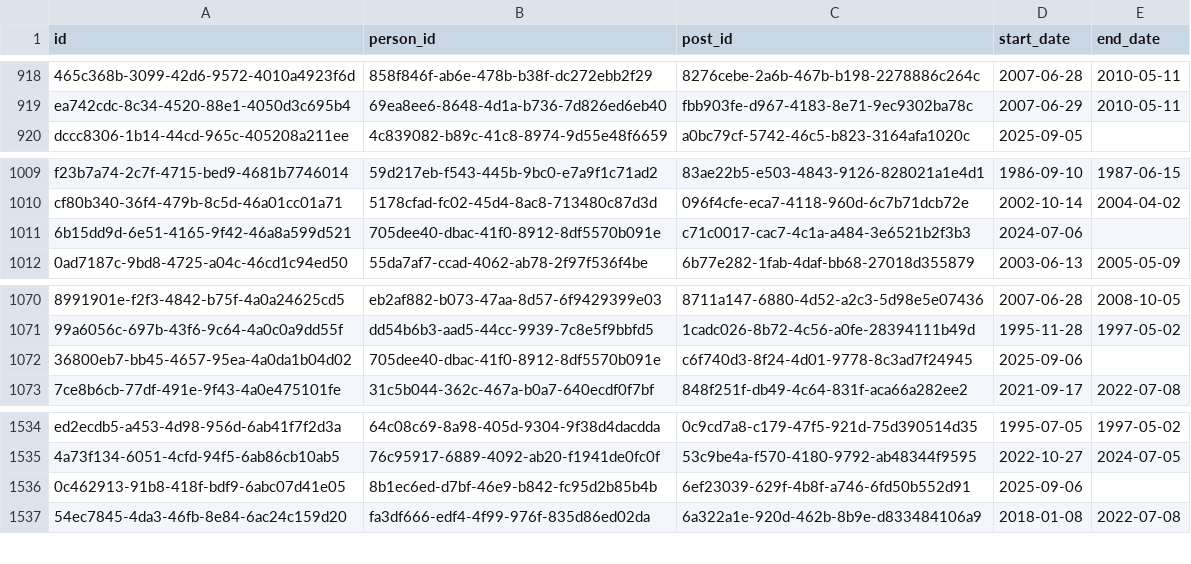
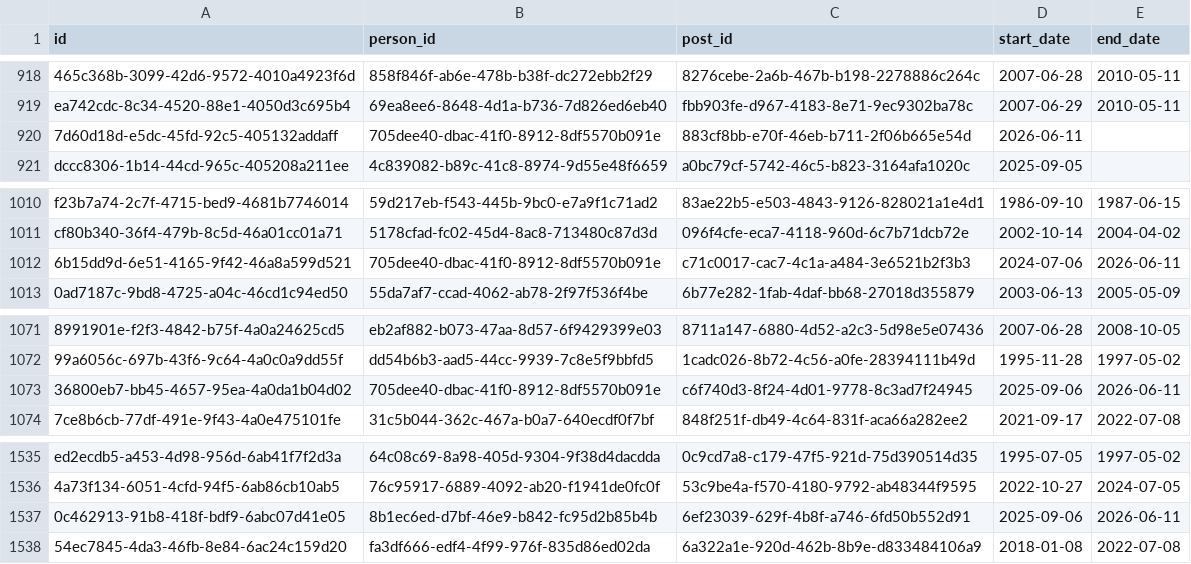
Before and after one commit to instituteforgov/ifg-ministers-database-public, a CSV file: data/appointment.csv, drawn as a sheet; only a part is shown, gaps mark what is left out; addresses are those after the commit; the diff names each change by its address in the sheet, - before the commit and + after, or states it on an @@ line.

Commit message:
Update data

```diff
--- a/data/appointment.csv
+++ b/data/appointment.csv
+row 920: 7d60d18d-e5dc-45fd-92c5-405132addaff | 705dee40-dbac-41f0-8912-8df5570b091e | 883cf8bb-e70f-46eb-b711-2f06b665e54d | 2026-06-11
-E1012 (end_date): (empty)
+E1012 (end_date): 2026-06-11
-E1073 (end_date): (empty)
+E1073 (end_date): 2026-06-11
-E1537 (end_date): (empty)
+E1537 (end_date): 2026-06-11
```
Also changed, not shown: data/appointment_characteristics.csv, 1 other file.
